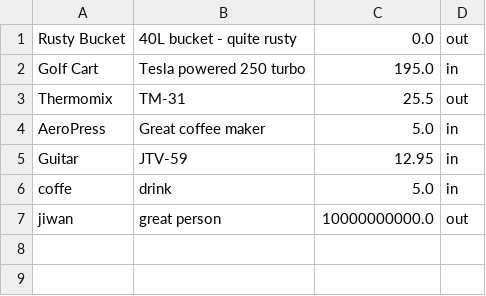
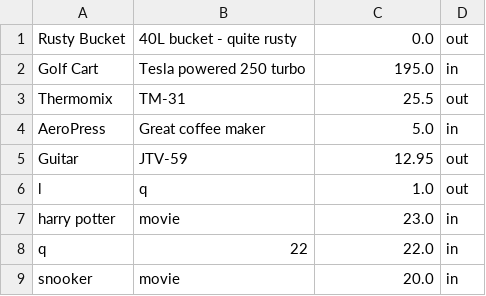
Before and after one commit to chander0067/programming1, a CSV file: items.csv, drawn as a sheet.

Commit message:
updated item list

```diff
--- a/items.csv
+++ b/items.csv
@@ -4,4 +4,6 @@ Thermomix,TM-31,25.5,out
 AeroPress,Great coffee maker,5.0,in
-Guitar,JTV-59,12.95,in
-coffe,drink,5.0,in
-jiwan,great person,10000000000.0,out
+Guitar,JTV-59,12.95,out
+l,q,1.0,out
+harry potter,movie,23.0,in
+q,22,22.0,in
+snooker,movie,20.0,in
```
